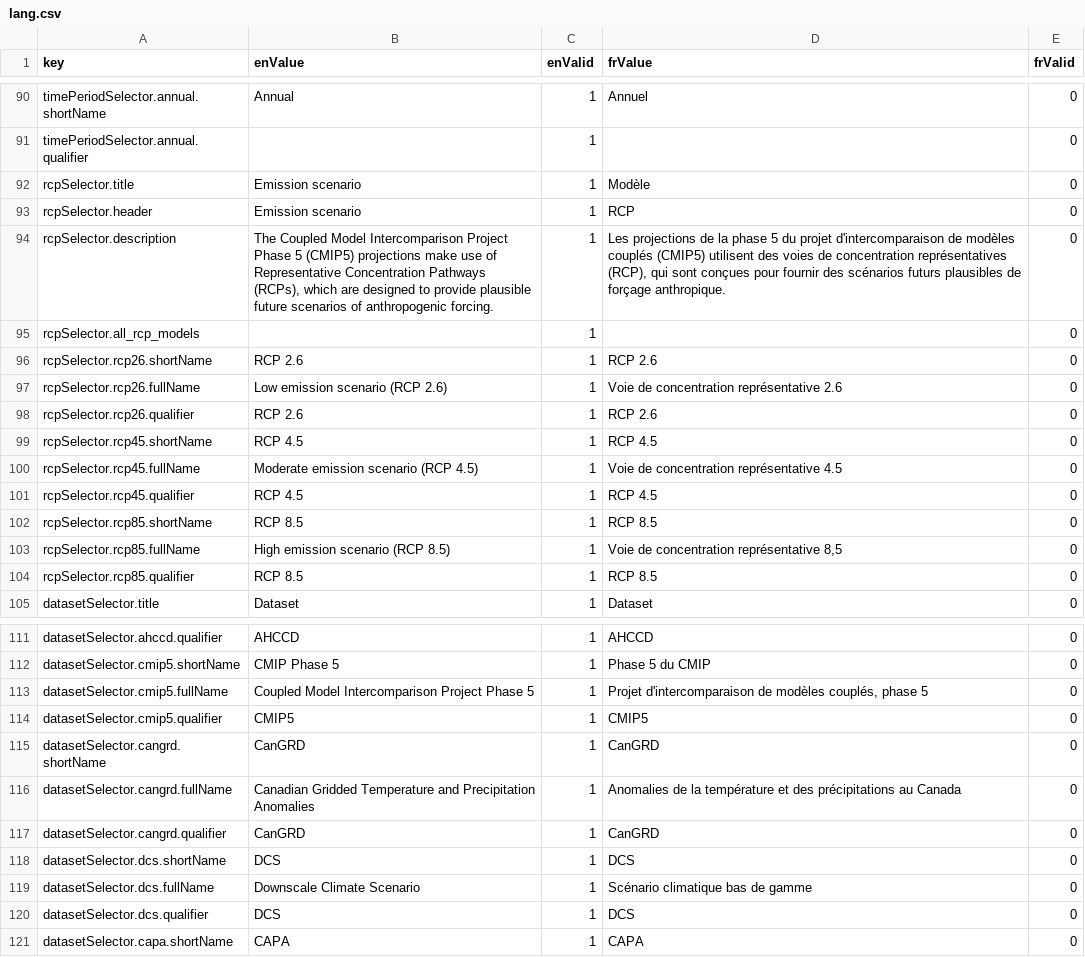
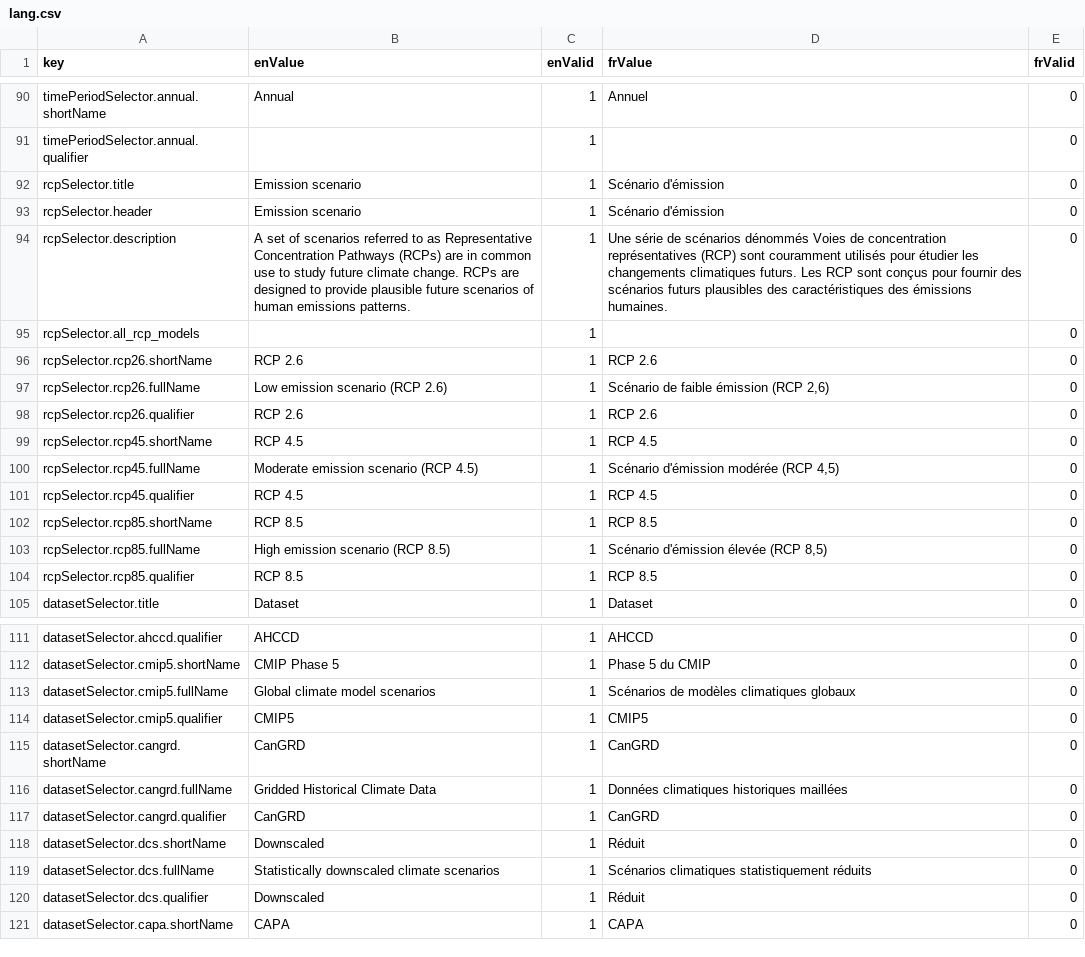
Before and after one commit to milespetrov/cccs, a CSV file: src/lang/lang.csv, drawn as a sheet; only a part is shown, gaps mark what is left out; the diff covers the shown part only.

Commit message:
update some text

```diff
--- a/src/lang/lang.csv
+++ b/src/lang/lang.csv
@@ -91,14 +91,14 @@ timePeriodSelector.annual.shortName,Annual,1,Annuel,0
 timePeriodSelector.annual.qualifier,,1,,0
-rcpSelector.title,Emission scenario,1,Modèle,0
-rcpSelector.header,Emission scenario,1,RCP,0
-rcpSelector.description,"The Coupled Model Intercomparison Project Phase 5 (CMIP5) projections make use of Representative Concentration Pathways (RCPs), which are designed to provide plausible future scenarios of anthropogenic forcing.",1,"Les projections de la phase 5 du projet d'intercomparaison de modèles couplés (CMIP5) utilisent des voies de concentration représentatives (RCP), qui sont conçues pour fournir des scénarios futurs plausibles de forçage anthropique.",0
+rcpSelector.title,Emission scenario,1,Scénario d'émission,0
+rcpSelector.header,Emission scenario,1,Scénario d'émission,0
+rcpSelector.description,"A set of scenarios referred to as Representative Concentration Pathways (RCPs) are in common use to study future climate change. RCPs are designed to provide plausible future scenarios of human emissions patterns.",1,"Une série de scénarios dénommés Voies de concentration représentatives (RCP) sont couramment utilisés pour étudier les changements climatiques futurs. Les RCP sont conçus pour fournir des scénarios futurs plausibles des caractéristiques des émissions humaines.",0
 rcpSelector.all_rcp_models,,1,,0
 rcpSelector.rcp26.shortName,RCP 2.6,1,RCP 2.6,0
-rcpSelector.rcp26.fullName,Low emission scenario (RCP 2.6),1,Voie de concentration représentative 2.6,0
+rcpSelector.rcp26.fullName,Low emission scenario (RCP 2.6),1,"Scénario de faible émission (RCP 2,6)",0
 rcpSelector.rcp26.qualifier,RCP 2.6,1,RCP 2.6,0
 rcpSelector.rcp45.shortName,RCP 4.5,1,RCP 4.5,0
-rcpSelector.rcp45.fullName,Moderate emission scenario (RCP 4.5),1,Voie de concentration représentative 4.5,0
+rcpSelector.rcp45.fullName,Moderate emission scenario (RCP 4.5),1,"Scénario d'émission modérée (RCP 4,5)",0
 rcpSelector.rcp45.qualifier,RCP 4.5,1,RCP 4.5,0
 rcpSelector.rcp85.shortName,RCP 8.5,1,RCP 8.5,0
-rcpSelector.rcp85.fullName,High emission scenario (RCP 8.5),1,"Voie de concentration représentative 8,5",0
+rcpSelector.rcp85.fullName,High emission scenario (RCP 8.5),1,"Scénario d'émission élevée (RCP 8,5)",0
 rcpSelector.rcp85.qualifier,RCP 8.5,1,RCP 8.5,0
@@ -112,10 +112,10 @@ datasetSelector.ahccd.qualifier,AHCCD,1,AHCCD,0
 datasetSelector.cmip5.shortName,CMIP Phase 5,1,Phase 5 du CMIP,0
-datasetSelector.cmip5.fullName,Coupled Model Intercomparison Project Phase 5,1,"Projet d'intercomparaison de modèles couplés, phase 5",0
+datasetSelector.cmip5.fullName,Global climate model scenarios,1,"Scénarios de modèles climatiques globaux",0
 datasetSelector.cmip5.qualifier,CMIP5,1,CMIP5,0
 datasetSelector.cangrd.shortName,CanGRD,1,CanGRD,0
-datasetSelector.cangrd.fullName,Canadian Gridded Temperature and Precipitation Anomalies,1,Anomalies de la température et des précipitations au Canada,0
+datasetSelector.cangrd.fullName,Gridded Historical Climate Data,1,Données climatiques historiques maillées,0
 datasetSelector.cangrd.qualifier,CanGRD,1,CanGRD,0
-datasetSelector.dcs.shortName,DCS,1,DCS,0
-datasetSelector.dcs.fullName,Downscale Climate Scenario,1,Scénario climatique bas de gamme,0
-datasetSelector.dcs.qualifier,DCS,1,DCS,0
+datasetSelector.dcs.shortName,Downscaled,1,Réduit,0
+datasetSelector.dcs.fullName,Statistically downscaled climate scenarios,1,Scénarios climatiques statistiquement réduits,0
+datasetSelector.dcs.qualifier,Downscaled,1,Réduit,0
 datasetSelector.capa.shortName,CAPA,1,CAPA,0
```
Also changed, not shown: 14 edited cells elsewhere in this file.
